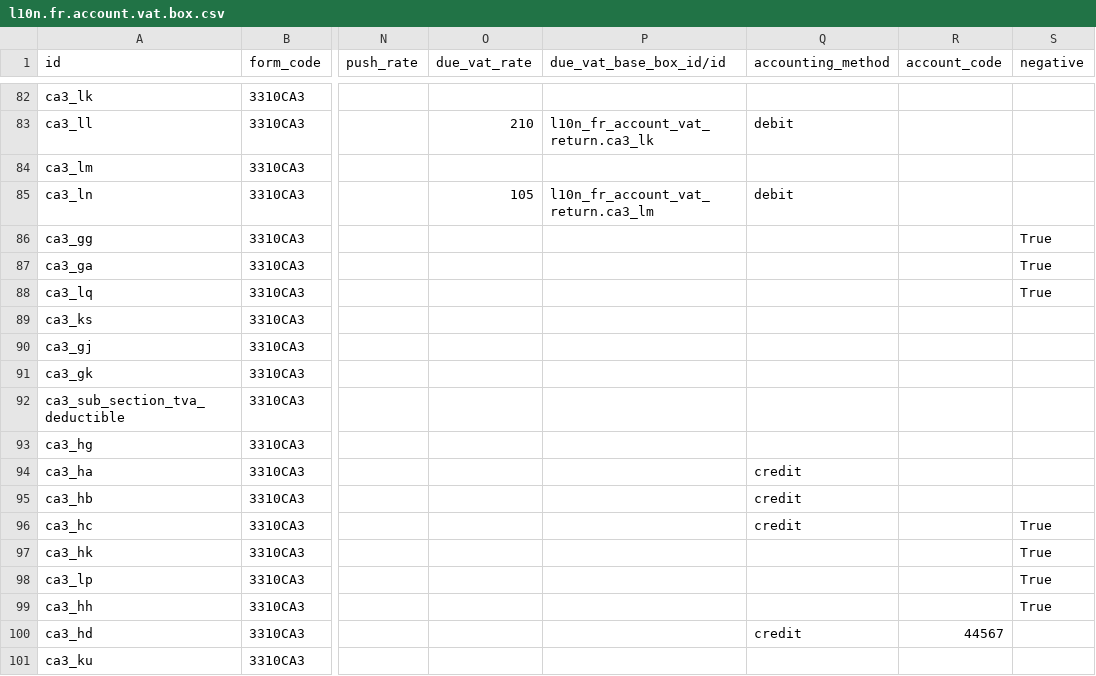
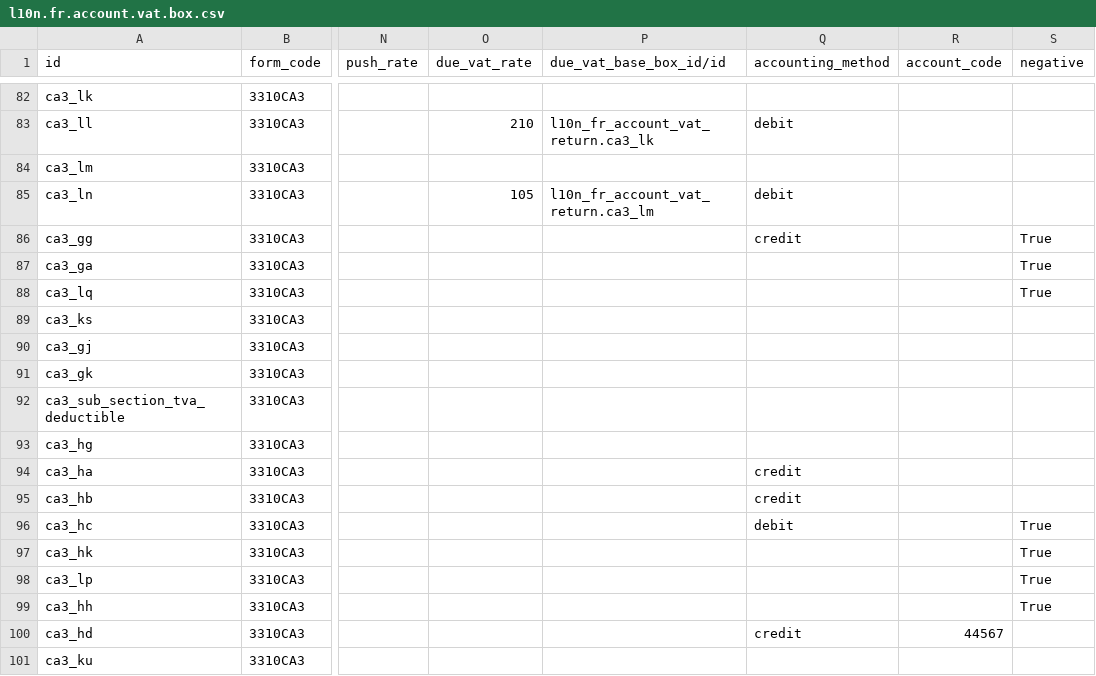
Before and after one commit to Alusage/l10n-france, a CSV file: l10n_fr_account_vat_return/data/l10n.fr.account.vat.box.csv, drawn as a sheet; only a part is shown, gaps mark what is left out; the diff names each change by its address in the sheet, - before the commit and + after, or states it on an @@ line.

```diff
--- a/l10n_fr_account_vat_return/data/l10n.fr.account.vat.box.csv
+++ b/l10n_fr_account_vat_return/data/l10n.fr.account.vat.box.csv
-Q86 (accounting_method): (empty)
+Q86 (accounting_method): credit
-Q96 (accounting_method): credit
+Q96 (accounting_method): debit
```
Also changed, not shown: l10n_fr_account_vat_return/security/ir.model.access.csv, 9 other files.
